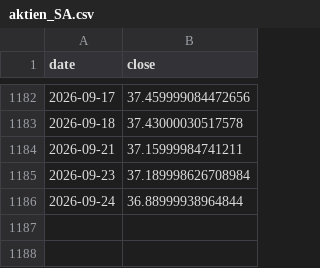
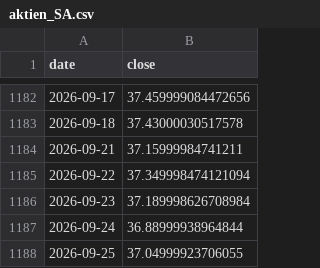
Before and after one commit to marcschaefer5/laenderrisiko-monitor, a CSV file: daten/aktien_SA.csv, drawn as a sheet; only a part is shown, gaps mark what is left out.

```diff
--- a/daten/aktien_SA.csv
+++ b/daten/aktien_SA.csv
@@ -1184,3 +1184,5 @@ date;close
 2026-09-21;37.15999984741211
+2026-09-22;37.349998474121094
 2026-09-23;37.189998626708984
 2026-09-24;36.88999938964844
+2026-09-25;37.04999923706055
```
Also changed, not shown: daten/aktien_BR.csv, daten/aktien_MX.csv, 28 other files.
